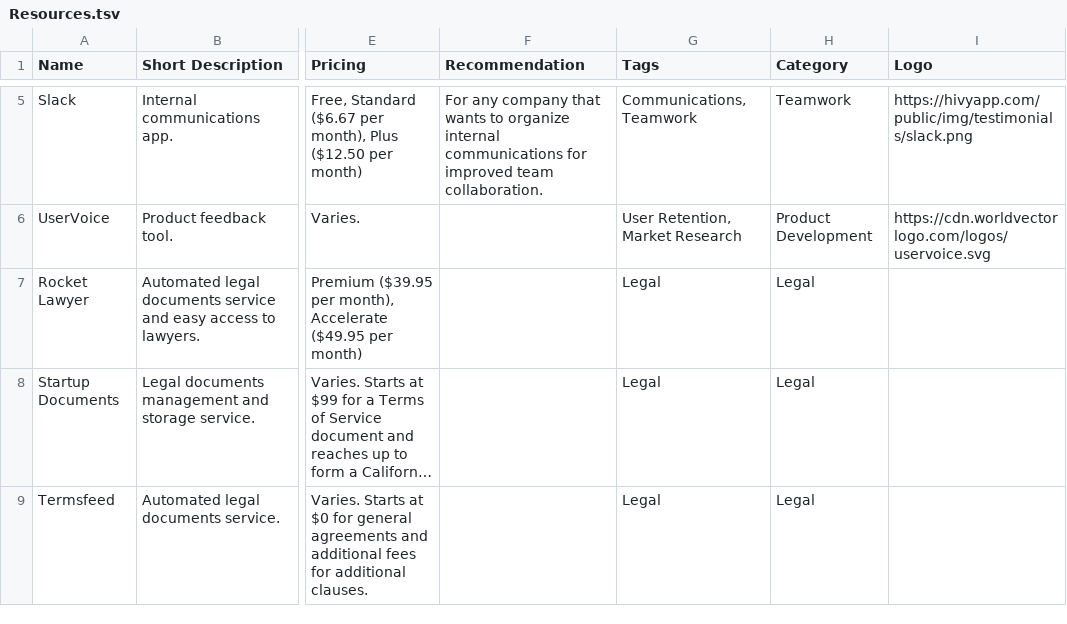
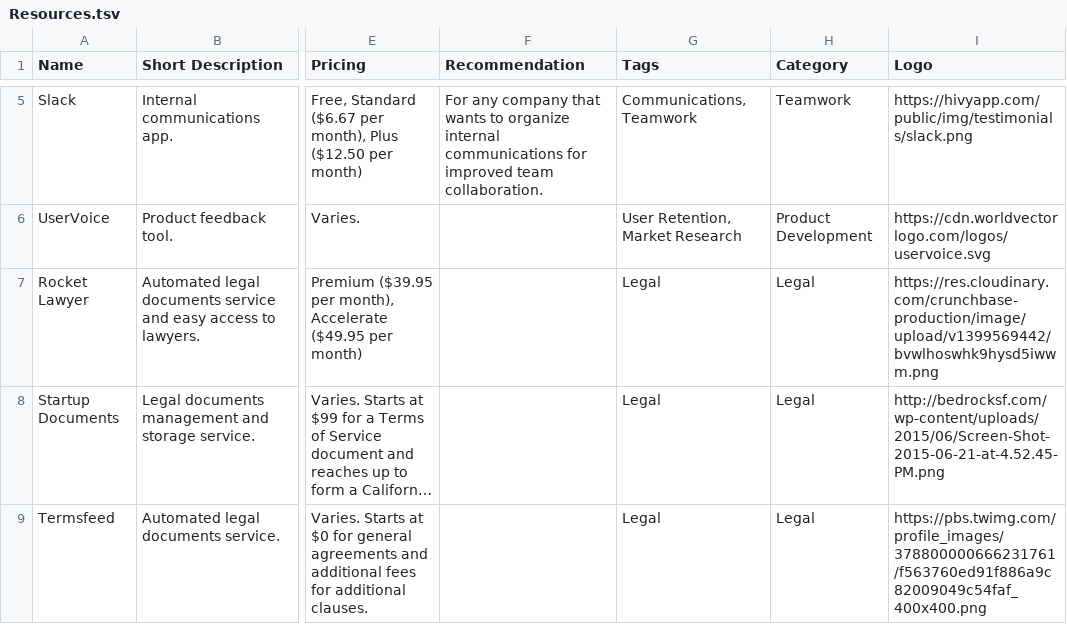
Before and after one commit to m4love/m4love.github.io, a TSV file: Resources.tsv, drawn as a sheet; only a part is shown, gaps mark what is left out; long unchanged cells end in …; the diff covers the shown part only; the diff names each change by its address in the sheet, - before the commit and + after, or states it on an @@ line.

Commit message:
table update and image changes

```diff
--- a/Resources.tsv
+++ b/Resources.tsv
-I7 (Logo): (empty)
+I7 (Logo): https://res.cloudinary.com/crunchbase-production/image/upload/v1399569442/bvwlhoswhk9hysd5iwwm.png
-I8 (Logo): (empty)
+I8 (Logo): http://bedrocksf.com/wp-content/uploads/2015/06/Screen-Shot-2015-06-21-at-4.52.45-PM.png
-I9 (Logo): (empty)
+I9 (Logo): https://pbs.twimg.com/profile_images/378800000666231761/f563760ed91f886a9c82009049c54faf_400x400.png
```
Also changed, not shown: 3 edited cells elsewhere in this file, 1 other file.
